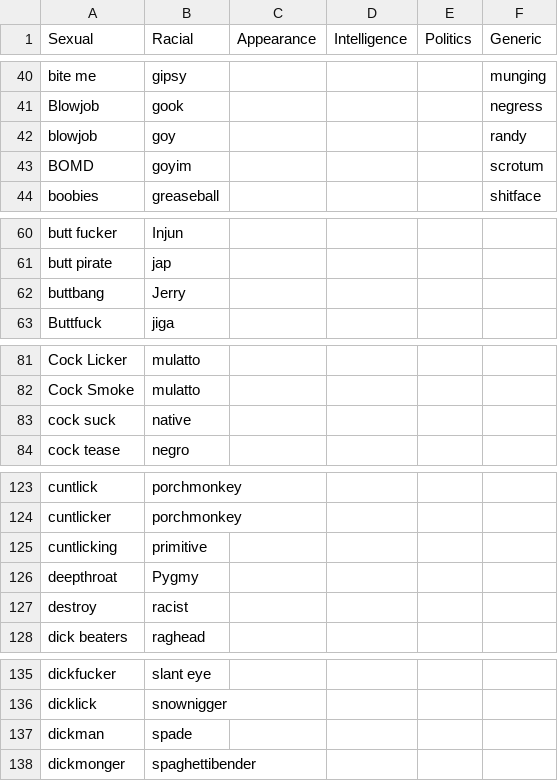
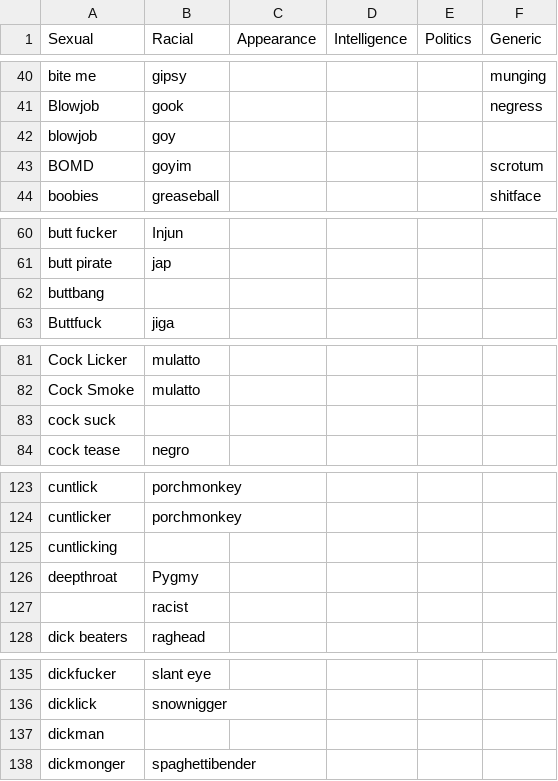
Before and after one commit to Pireax/2imp40, a CSV file: Harassment Lexicon.csv, drawn as a sheet; only a part is shown, gaps mark what is left out; the diff covers the shown part only.

```diff
--- a/Harassment Lexicon.csv
+++ b/Harassment Lexicon.csv
@@ -41,3 +41,3 @@ bite me,gipsy,,,,munging
 Blowjob,gook,,,,negress
-blowjob,goy,,,,randy
+blowjob,goy,,,,
 BOMD,goyim,,,,scrotum
@@ -61,3 +61,3 @@ butt fucker,Injun,,,,
 butt pirate,jap,,,,
-buttbang,Jerry,,,,
+buttbang,,,,,
 Buttfuck,jiga,,,,
@@ -82,3 +82,3 @@ Cock Licker,mulatto,,,,
 Cock Smoke,mulatto,,,,
-cock suck,native,,,,
+cock suck,,,,,
 cock tease,negro,,,,
@@ -124,5 +124,5 @@ cuntlick,porchmonkey,,,,
 cuntlicker,porchmonkey,,,,
-cuntlicking,primitive,,,,
+cuntlicking,,,,,
 deepthroat ,Pygmy,,,,
-destroy,racist,,,,
+,racist,,,,
 dick beaters,raghead,,,,
@@ -136,3 +136,3 @@ dickfucker,slant eye,,,,
 dicklick,snownigger,,,,
-dickman,spade,,,,
+dickman,,,,,
 dickmonger,spaghettibender,,,,
```
Also changed, not shown: 18 edited cells elsewhere in this file, 1 other file.
